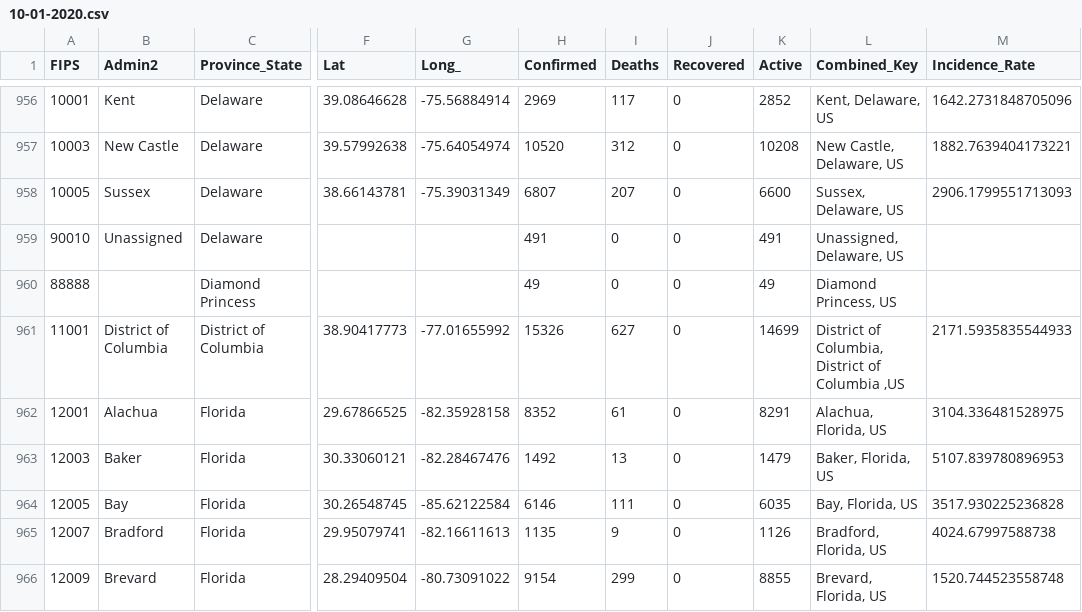
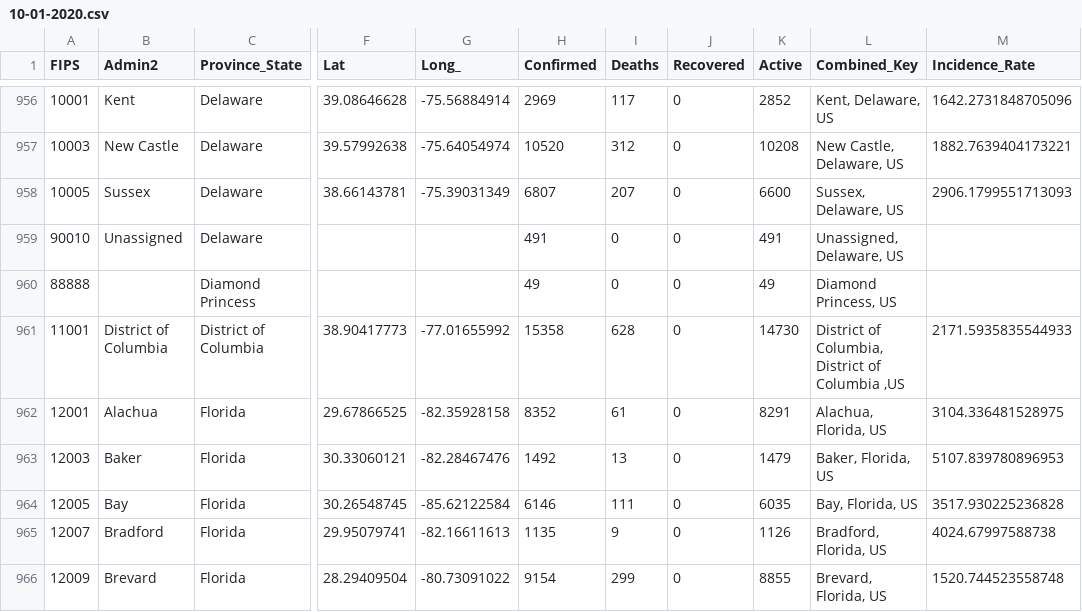
Before and after one commit to coviddata/coviddata, a CSV file: data/sources/jhu_csse/daily_reports/10-01-2020.csv, drawn as a sheet; only a part is shown, gaps mark what is left out; the diff names each change by its address in the sheet, - before the commit and + after, or states it on an @@ line.

```diff
--- a/data/sources/jhu_csse/daily_reports/10-01-2020.csv
+++ b/data/sources/jhu_csse/daily_reports/10-01-2020.csv
-H961 (Confirmed): 15326
+H961 (Confirmed): 15358
-I961 (Deaths): 627
+I961 (Deaths): 628
-K961 (Active): 14699
+K961 (Active): 14730
```
Also changed, not shown: data/sources/jhu_csse/daily_reports/10-02-2020.csv, data/sources/jhu_csse/daily_reports/10-03-2020.csv, 4 other files.
